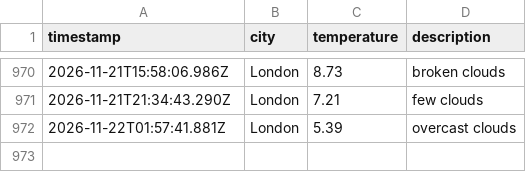
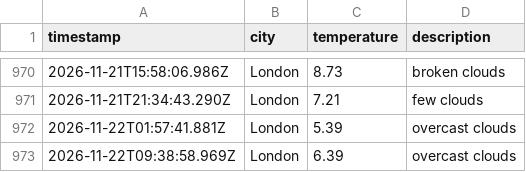
Before and after one commit to ArshaanSindhwani/Weather-DataOps-Pipeline, a CSV file: data/weather_log.csv, drawn as a sheet; only a part is shown, gaps mark what is left out; the diff names each change by its address in the sheet, - before the commit and + after, or states it on an @@ line.

```diff
--- a/data/weather_log.csv
+++ b/data/weather_log.csv
+row 973: 2026-11-22T09:38:58.969Z | London | 6.39 | overcast clouds
```
Also changed, not shown: 1 other file.
